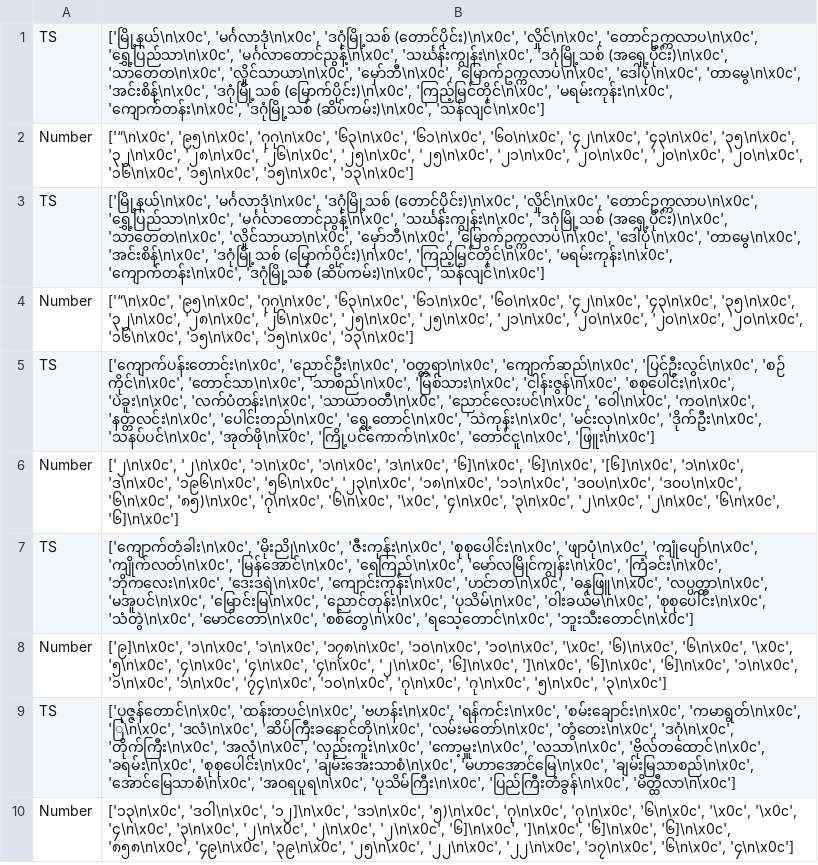
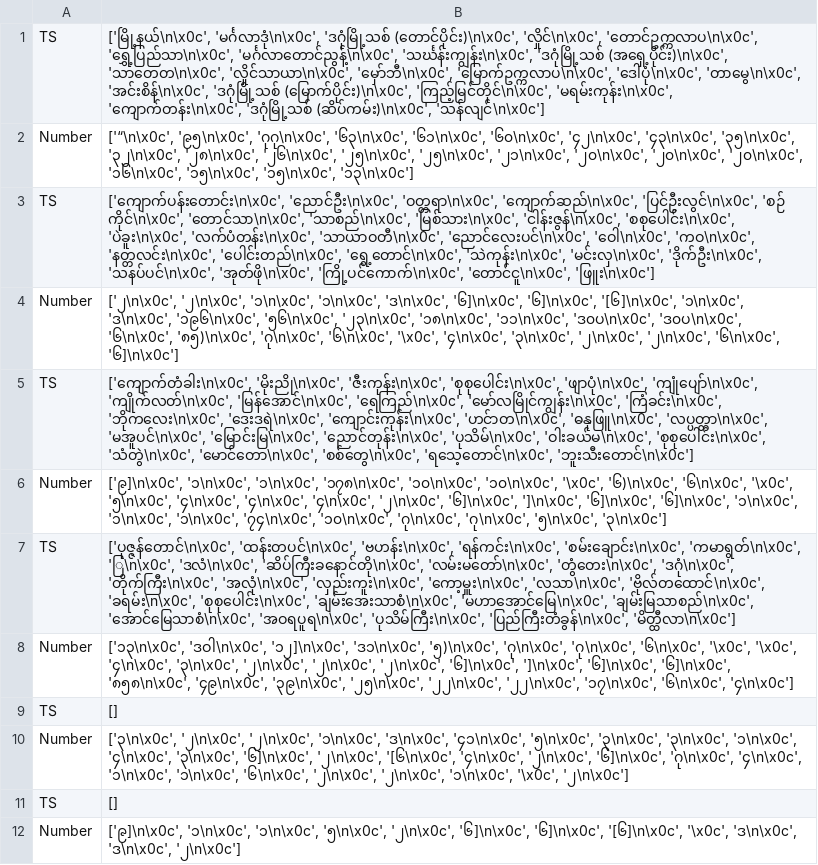
Before and after one commit to GmGniap/Burmese-Table-OCR, a CSV file: scripts/symo.csv, drawn as a sheet.

Commit message:
auto column index

```diff
--- a/scripts/symo.csv
+++ b/scripts/symo.csv
@@ -2,4 +2,2 @@ TS,"['မြို့နယ်\n\x0c', 'မင်္ဂလာဒုံ\n\x0c', '
 Number,"['“\n\x0c', '၉၅\n\x0c', 'ဂုဂု\n\x0c', '၆၃\n\x0c', '၆၁\n\x0c', '၆၀\n\x0c', '၄၂\n\x0c', '၄၃\n\x0c', '၃၅\n\x0c', '၃၂\n\x0c', '၂၈\n\x0c', '၂၆\n\x0c', '၂၅\n\x0c', '၂၅\n\x0c', '၂၁\n\x0c', '၂၀\n\x0c', '၂၀\n\x0c', '၂၀\n\x0c', '၁၆\n\x0c', '၁၅\n\x0c', '၁၅\n\x0c', '၁၃\n\x0c']"
-TS,"['မြို့နယ်\n\x0c', 'မင်္ဂလာဒုံ\n\x0c', 'ဒဂုံမြို့သစ် (တောင်ပိုင်း)\n\x0c', 'လှိုင်\n\x0c', 'တောင်ဥက္ကလာပ\n\x0c', 'ရွှေ့ပြည်သာ\n\x0c', 'မင်္ဂလာတောင်ညွန့်\n\x0c', 'သင်္ဃန်းကျွန်း\n\x0c', 'ဒဂုံမြို့သစ် (အရှေ့ပိုင်း)\n\x0c', 'သာတေတ\n\x0c', 'လှိုင်သာယာ\n\x0c', 'မှော်ဘီ\n\x0c', 'မြောက်ဥက္ကလာပ\n\x0c', 'ဒေါပုံ\n\x0c', 'တာမွေ\n\x0c', 'အင်းစိန်\n\x0c', 'ဒဂုံမြို့သစ် (မြောက်ပိုင်း)\n\x0c', 'ကြည့်မြင်တိုင်\n\x0c', 'မရမ်းကုန်း\n\x0c', 'ကျောက်တန်း\n\x0c', 'ဒဂုံမြို့သစ် (ဆိပ်ကမ်း)\n\x0c', 'သန်လျင်\n\x0c']"
-Number,"['“\n\x0c', '၉၅\n\x0c', 'ဂုဂု\n\x0c', '၆၃\n\x0c', '၆၁\n\x0c', '၆၀\n\x0c', '၄၂\n\x0c', '၄၃\n\x0c', '၃၅\n\x0c', '၃၂\n\x0c', '၂၈\n\x0c', '၂၆\n\x0c', '၂၅\n\x0c', '၂၅\n\x0c', '၂၁\n\x0c', '၂၀\n\x0c', '၂၀\n\x0c', '၂၀\n\x0c', '၁၆\n\x0c', '၁၅\n\x0c', '၁၅\n\x0c', '၁၃\n\x0c']"
 TS,"['ကျောက်ပန်းတောင်း\n\x0c', 'ညောင်ဦး\n\x0c', 'ဝတ္တရာ\n\x0c', 'ကျောက်ဆည်\n\x0c', 'ပြင်ဦးလွင်\n\x0c', 'စဉ် ကိုင်\n\x0c', 'တောင်သာ\n\x0c', 'သာစည်\n\x0c', 'မြစ်သား\n\x0c', 'ငါန်းဇွန်\n\x0c', 'စစုပေါင်း\n\x0c', 'ပဲခူး\n\x0c', 'လက်ပံတန်း\n\x0c', 'သာယာဝတီ\n\x0c', 'ညောင်လေးပင်\n\x0c', 'ဝေါ\n\x0c', 'ကဝ\n\x0c', 'နတ္တလင်း\n\x0c', 'ပေါင်းတည်\n\x0c', 'ရွေ့တောင်\n\x0c', 'သဲကုန်း\n\x0c', 'မင်းလှ\n\x0c', 'ဒိုက်ဦး\n\x0c', 'သနပ်ပင်\n\x0c', 'အုတ်ဖို\n\x0c', 'ကြို့ပင်ကောက်\n\x0c', 'တောင်ငူ\n\x0c', 'ဖြူး\n\x0c']"
@@ -10 +8,5 @@ TS,"['ပုဇ္ဇန်တောင်\n\x0c', 'ထန်းတပင်\n\x
 Number,"['၁၃\n\x0c', 'ဒဝါ\n\x0c', '၁၂]\n\x0c', 'ဒ၁\n\x0c', '၅)\n\x0c', 'ဂု\n\x0c', 'ဂု\n\x0c', '၆\n\x0c', '\x0c', '\x0c', '၄\n\x0c', '၃\n\x0c', '၂\n\x0c', '၂\n\x0c', '၂\n\x0c', '၆]\n\x0c', ']\n\x0c', '၆]\n\x0c', '၆]\n\x0c', '၈၅၈\n\x0c', '၄၉\n\x0c', '၃၉\n\x0c', '၂၅\n\x0c', '၂၂\n\x0c', '၂၂\n\x0c', '၁၇\n\x0c', '၆\n\x0c', '၄\n\x0c']"
+TS,[]
+Number,"['၃\n\x0c', '၂\n\x0c', '၂\n\x0c', '၁\n\x0c', 'ဒ\n\x0c', '၄၁\n\x0c', '၅\n\x0c', '၃\n\x0c', '၃\n\x0c', '၁\n\x0c', '၄\n\x0c', '၃\n\x0c', '၆]\n\x0c', '၂\n\x0c', '[၆\n\x0c', '၄\n\x0c', '၂\n\x0c', '၆]\n\x0c', 'ဂု\n\x0c', '၄\n\x0c', '၁\n\x0c', '၁\n\x0c', '၆\n\x0c', '၂\n\x0c', '၂\n\x0c', '၁\n\x0c', '\x0c', '၂\n\x0c']"
+TS,[]
+Number,"['၉]\n\x0c', '၁\n\x0c', '၁\n\x0c', '၅\n\x0c', '၂\n\x0c', '၆]\n\x0c', '၆]\n\x0c', '[၆]\n\x0c', '\x0c', 'ဒ\n\x0c', 'ဒ\n\x0c', '၂\n\x0c']"
```
Also changed, not shown: 2 other files.
